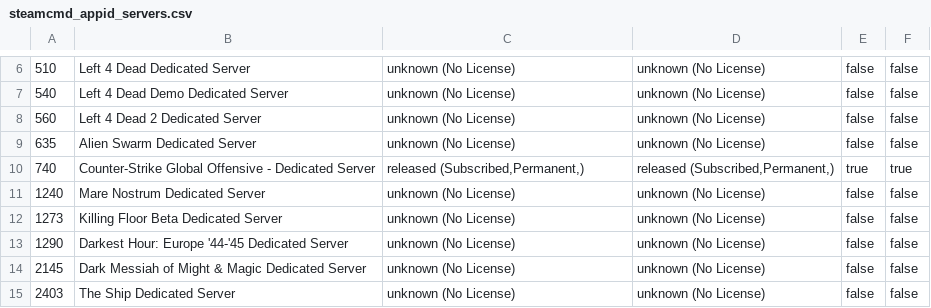
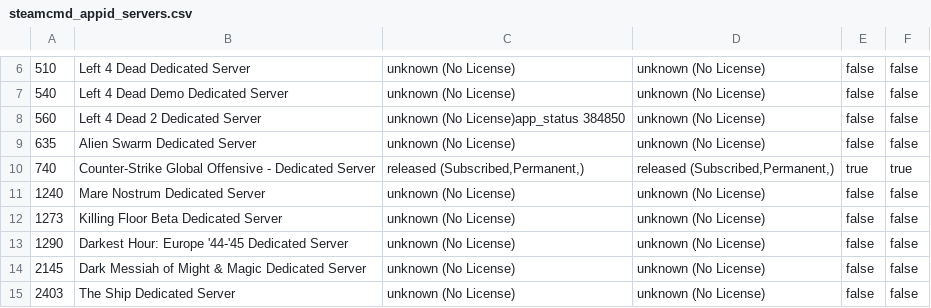
Before and after one commit to dgibbs64/SteamCMD-AppID-List-Servers, a CSV file: steamcmd_appid_servers.csv, drawn as a sheet; only a part is shown, gaps mark what is left out.

```diff
--- a/steamcmd_appid_servers.csv
+++ b/steamcmd_appid_servers.csv
@@ -7,3 +7,3 @@
 540,"Left 4 Dead Demo Dedicated Server","unknown (No License)","unknown (No License)",false,false
-560,"Left 4 Dead 2 Dedicated Server","unknown (No License)","unknown (No License)",false,false
+560,"Left 4 Dead 2 Dedicated Server","unknown (No License)app_status 384850","unknown (No License)",false,false
 635,"Alien Swarm Dedicated Server","unknown (No License)","unknown (No License)",false,false
```
Also changed, not shown: 2 other files.
